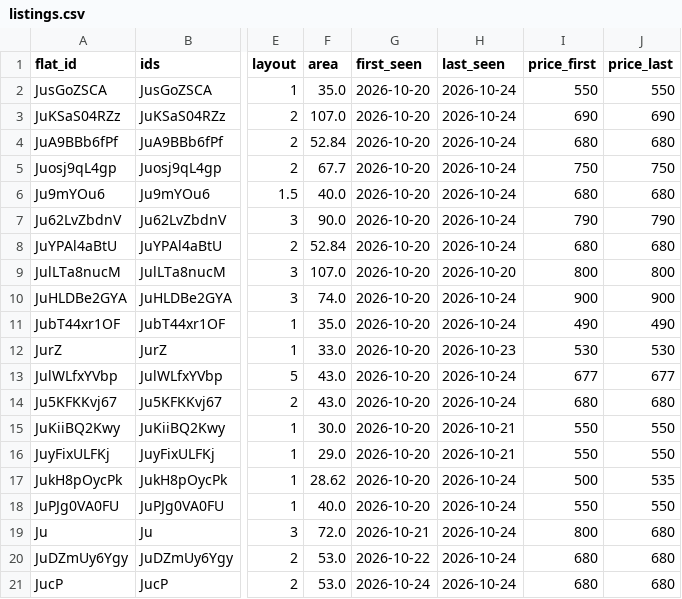
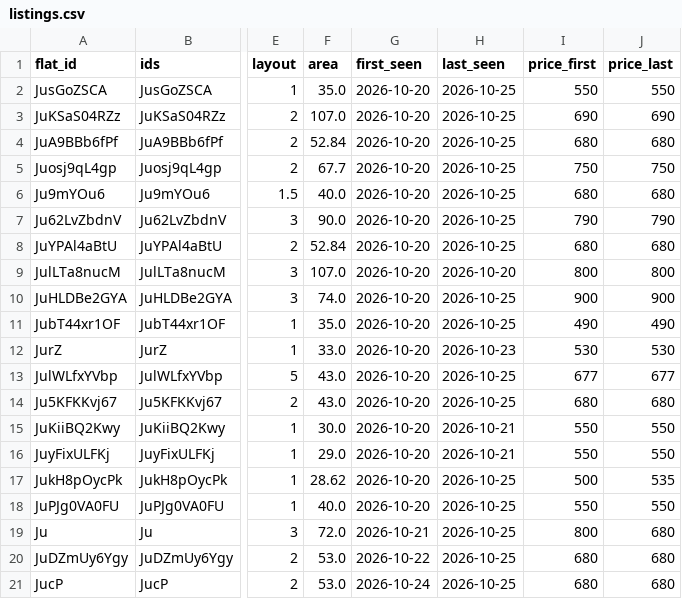
Before and after one commit to martinMatunak/realEstateAnalysis, a CSV file: data/listings.csv, drawn as a sheet; only a part is shown, gaps mark what is left out; the diff names each change by its address in the sheet, - before the commit and + after, or states it on an @@ line.

```diff
--- a/data/listings.csv
+++ b/data/listings.csv
-H2:H8 (last_seen): 2026-10-24
+H2:H8 (last_seen): 2026-10-25
-H10:H11 (last_seen): 2026-10-24
+H10:H11 (last_seen): 2026-10-25
-H13:H14 (last_seen): 2026-10-24
+H13:H14 (last_seen): 2026-10-25
-H17:H21 (last_seen): 2026-10-24
+H17:H21 (last_seen): 2026-10-25
```
Also changed, not shown: 1 other file.
